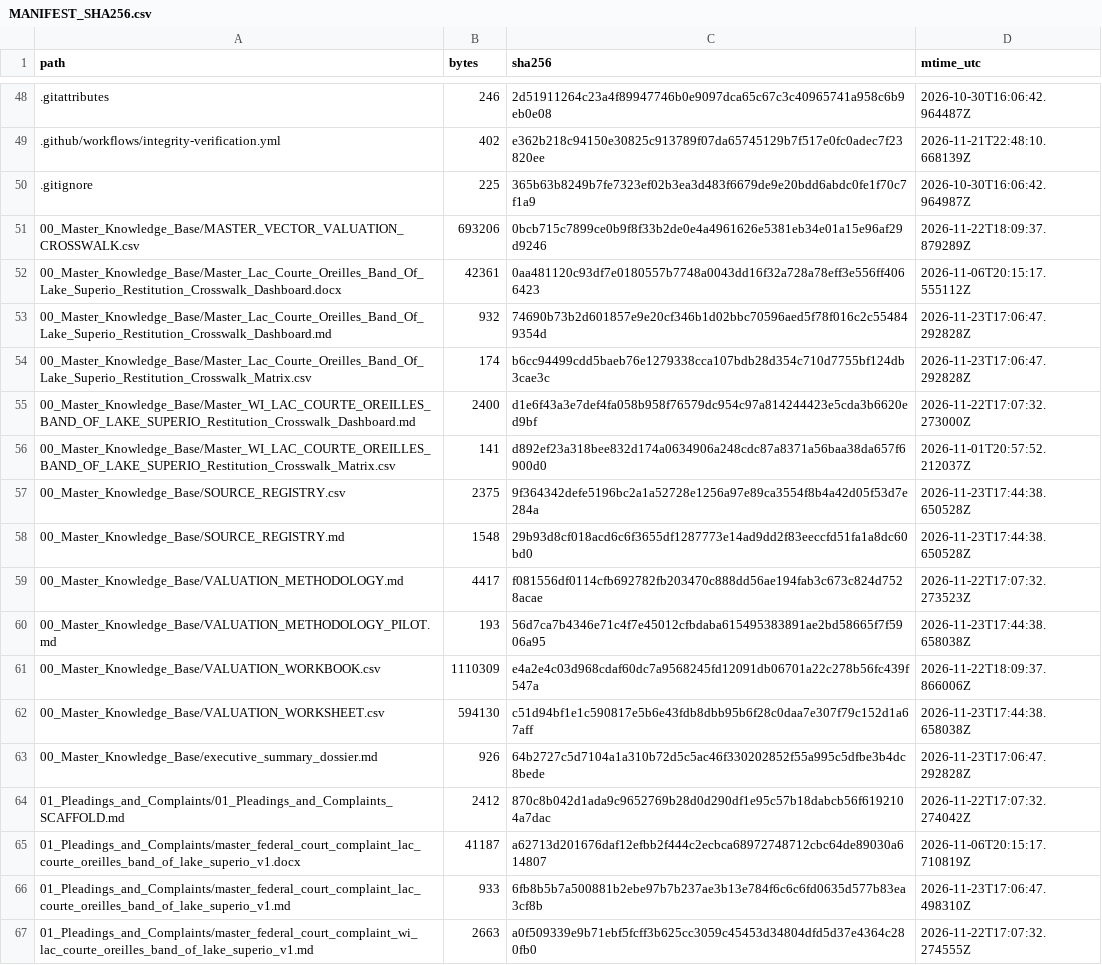
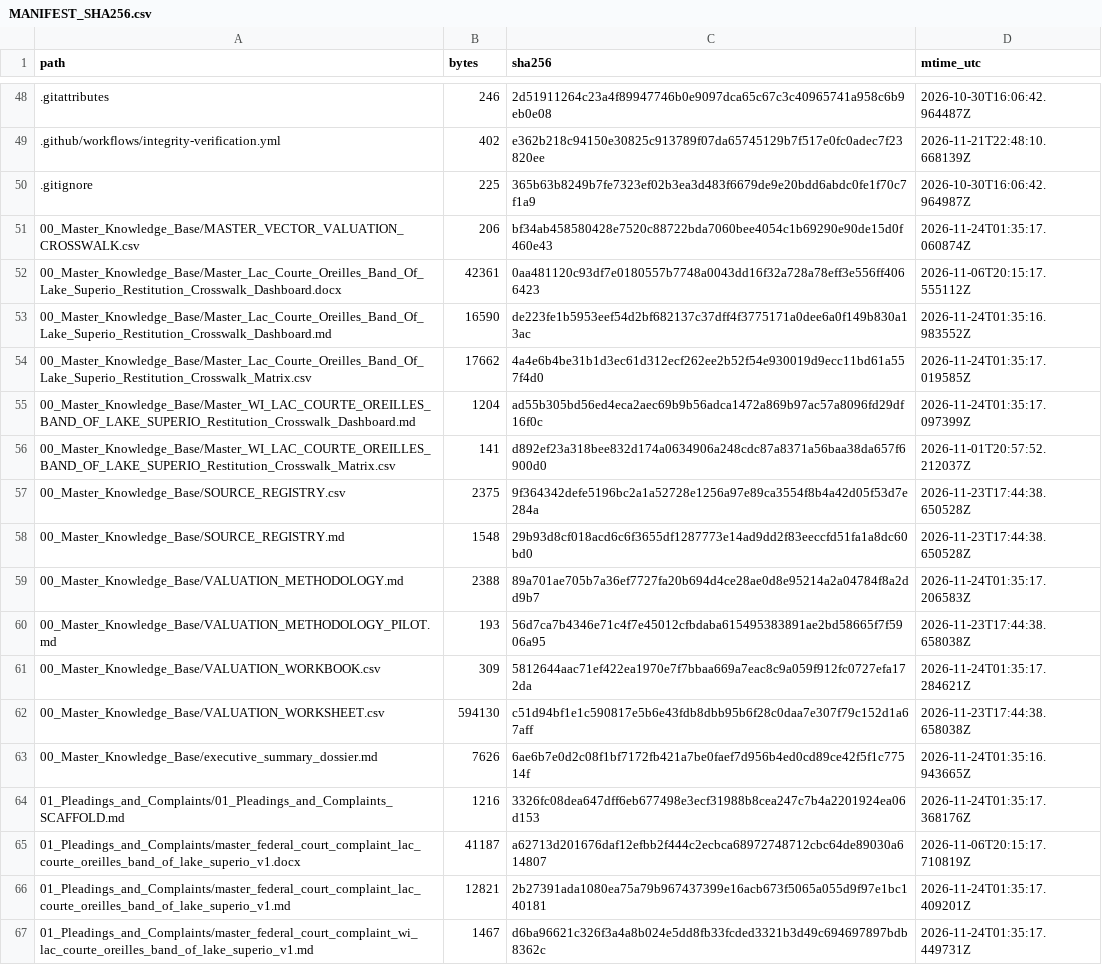
Before and after one commit to GlobalRestitutionAlliance/turtle-island-us-wi-lac-courte-oreilles-band-of-lake-superio-master-litigation, a CSV file: 99_Archives_and_Manifests/MANIFEST_SHA256.csv, drawn as a sheet; only a part is shown, gaps mark what is left out; the diff covers the shown part only.

```diff
--- a/99_Archives_and_Manifests/MANIFEST_SHA256.csv
+++ b/99_Archives_and_Manifests/MANIFEST_SHA256.csv
@@ -50,7 +50,7 @@ path,bytes,sha256,mtime_utc
 .gitignore,225,365b63b8249b7fe7323ef02b3ea3d483f6679de9e20bdd6abdc0fe1f70c7f1a9,2026-10-30T16:06:42.964987Z
-00_Master_Knowledge_Base/MASTER_VECTOR_VALUATION_CROSSWALK.csv,693206,0bcb715c7899ce0b9f8f33b2de0e4a4961626e5381eb34e01a15e96af29d9246,2026-11-22T18:09:37.879289Z
+00_Master_Knowledge_Base/MASTER_VECTOR_VALUATION_CROSSWALK.csv,206,bf34ab458580428e7520c88722bda7060bee4054c1b69290e90de15d0f460e43,2026-11-24T01:35:17.060874Z
 00_Master_Knowledge_Base/Master_Lac_Courte_Oreilles_Band_Of_Lake_Superio_Restitution_Crosswalk_Dashboard.docx,42361,0aa481120c93df7e0180557b7748a0043dd16f32a728a78eff3e556ff4066423,2026-11-06T20:15:17.555112Z
-00_Master_Knowledge_Base/Master_Lac_Courte_Oreilles_Band_Of_Lake_Superio_Restitution_Crosswalk_Dashboard.md,932,74690b73b2d601857e9e20cf346b1d02bbc70596aed5f78f016c2c554849354d,2026-11-23T17:06:47.292828Z
-00_Master_Knowledge_Base/Master_Lac_Courte_Oreilles_Band_Of_Lake_Superio_Restitution_Crosswalk_Matrix.csv,174,b6cc94499cdd5baeb76e1279338cca107bdb28d354c710d7755bf124db3cae3c,2026-11-23T17:06:47.292828Z
-00_Master_Knowledge_Base/Master_WI_LAC_COURTE_OREILLES_BAND_OF_LAKE_SUPERIO_Restitution_Crosswalk_Dashboard.md,2400,d1e6f43a3e7def4fa058b958f76579dc954c97a814244423e5cda3b6620ed9bf,2026-11-22T17:07:32.273000Z
+00_Master_Knowledge_Base/Master_Lac_Courte_Oreilles_Band_Of_Lake_Superio_Restitution_Crosswalk_Dashboard.md,16590,de223fe1b5953eef54d2bf682137c37dff4f3775171a0dee6a0f149b830a13ac,2026-11-24T01:35:16.983552Z
+00_Master_Knowledge_Base/Master_Lac_Courte_Oreilles_Band_Of_Lake_Superio_Restitution_Crosswalk_Matrix.csv,17662,4a4e6b4be31b1d3ec61d312ecf262ee2b52f54e930019d9ecc11bd61a557f4d0,2026-11-24T01:35:17.019585Z
+00_Master_Knowledge_Base/Master_WI_LAC_COURTE_OREILLES_BAND_OF_LAKE_SUPERIO_Restitution_Crosswalk_Dashboard.md,1204,ad55b305bd56ed4eca2aec69b9b56adca1472a869b97ac57a8096fd29df16f0c,2026-11-24T01:35:17.097399Z
 00_Master_Knowledge_Base/Master_WI_LAC_COURTE_OREILLES_BAND_OF_LAKE_SUPERIO_Restitution_Crosswalk_Matrix.csv,141,d892ef23a318bee832d174a0634906a248cdc87a8371a56baa38da657f6900d0,2026-11-01T20:57:52.212037Z
@@ -58,10 +58,10 @@ path,bytes,sha256,mtime_utc
 00_Master_Knowledge_Base/SOURCE_REGISTRY.md,1548,29b93d8cf018acd6c6f3655df1287773e14ad9dd2f83eeccfd51fa1a8dc60bd0,2026-11-23T17:44:38.650528Z
-00_Master_Knowledge_Base/VALUATION_METHODOLOGY.md,4417,f081556df0114cfb692782fb203470c888dd56ae194fab3c673c824d7528acae,2026-11-22T17:07:32.273523Z
+00_Master_Knowledge_Base/VALUATION_METHODOLOGY.md,2388,89a701ae705b7a36ef7727fa20b694d4ce28ae0d8e95214a2a04784f8a2dd9b7,2026-11-24T01:35:17.206583Z
 00_Master_Knowledge_Base/VALUATION_METHODOLOGY_PILOT.md,193,56d7ca7b4346e71c4f7e45012cfbdaba615495383891ae2bd58665f7f5906a95,2026-11-23T17:44:38.658038Z
-00_Master_Knowledge_Base/VALUATION_WORKBOOK.csv,1110309,e4a2e4c03d968cdaf60dc7a9568245fd12091db06701a22c278b56fc439f547a,2026-11-22T18:09:37.866006Z
+00_Master_Knowledge_Base/VALUATION_WORKBOOK.csv,309,5812644aac71ef422ea1970e7f7bbaa669a7eac8c9a059f912fc0727efa172da,2026-11-24T01:35:17.284621Z
 00_Master_Knowledge_Base/VALUATION_WORKSHEET.csv,594130,c51d94bf1e1c590817e5b6e43fdb8dbb95b6f28c0daa7e307f79c152d1a67aff,2026-11-23T17:44:38.658038Z
-00_Master_Knowledge_Base/executive_summary_dossier.md,926,64b2727c5d7104a1a310b72d5c5ac46f330202852f55a995c5dfbe3b4dc8bede,2026-11-23T17:06:47.292828Z
-01_Pleadings_and_Complaints/01_Pleadings_and_Complaints_SCAFFOLD.md,2412,870c8b042d1ada9c9652769b28d0d290df1e95c57b18dabcb56f6192104a7dac,2026-11-22T17:07:32.274042Z
+00_Master_Knowledge_Base/executive_summary_dossier.md,7626,6ae6b7e0d2c08f1bf7172fb421a7be0faef7d956b4ed0cd89ce42f5f1c77514f,2026-11-24T01:35:16.943665Z
+01_Pleadings_and_Complaints/01_Pleadings_and_Complaints_SCAFFOLD.md,1216,3326fc08dea647dff6eb677498e3ecf31988b8cea247c7b4a2201924ea06d153,2026-11-24T01:35:17.368176Z
 01_Pleadings_and_Complaints/master_federal_court_complaint_lac_courte_oreilles_band_of_lake_superio_v1.docx,41187,a62713d201676daf12efbb2f444c2ecbca68972748712cbc64de89030a614807,2026-11-06T20:15:17.710819Z
-01_Pleadings_and_Complaints/master_federal_court_complaint_lac_courte_oreilles_band_of_lake_superio_v1.md,933,6fb8b5b7a500881b2ebe97b7b237ae3b13e784f6c6c6fd0635d577b83ea3cf8b,2026-11-23T17:06:47.498310Z
-01_Pleadings_and_Complaints/master_federal_court_complaint_wi_lac_courte_oreilles_band_of_lake_superio_v1.md,2663,a0f509339e9b71ebf5fcff3b625cc3059c45453d34804dfd5d37e4364c280fb0,2026-11-22T17:07:32.274555Z
+01_Pleadings_and_Complaints/master_federal_court_complaint_lac_courte_oreilles_band_of_lake_superio_v1.md,12821,2b27391ada1080ea75a79b967437399e16acb673f5065a055d9f97e1bc140181,2026-11-24T01:35:17.409201Z
+01_Pleadings_and_Complaints/master_federal_court_complaint_wi_lac_courte_oreilles_band_of_lake_superio_v1.md,1467,d6ba96621c326f3a4a8b024e5dd8fb33fcded3321b3d49c694697897bdb8362c,2026-11-24T01:35:17.449731Z
```
Also changed, not shown: 80 edited cells elsewhere in this file, 37 other files.
